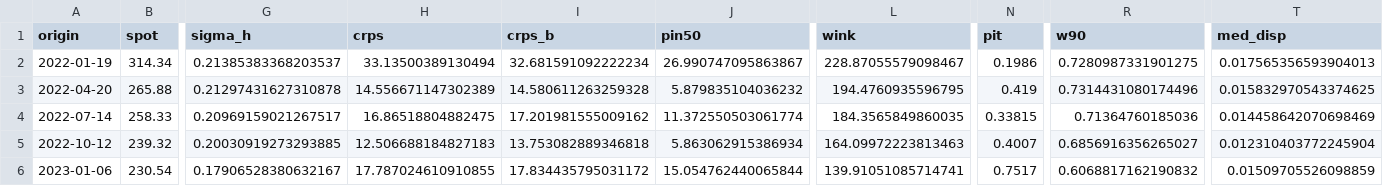
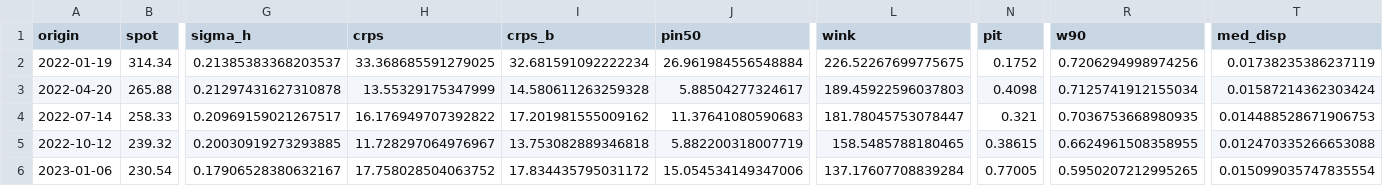
Before and after one commit to sherifomarsaleh/testahil, a CSV file: engine/panels/IN_TMPV_60d.csv, drawn as a sheet; only a part is shown, gaps mark what is left out; the diff covers the shown part only; the diff names each change by its address in the sheet, - before the commit and + after, or states it on an @@ line.

Commit message:
IN panel refit — screened clean, no phantom rows

```diff
--- a/engine/panels/IN_TMPV_60d.csv
+++ b/engine/panels/IN_TMPV_60d.csv
-H2 (crps): 33.13500389130494
+H2 (crps): 33.368685591279025
-J2 (pin50): 26.990747095863867
+J2 (pin50): 26.961984556548884
-L2 (wink): 228.87055579098467
+L2 (wink): 226.52267699775675
-N2 (pit): 0.1986
+N2 (pit): 0.1752
-R2 (w90): 0.7280987331901275
+R2 (w90): 0.7206294998974256
-T2 (med_disp): 0.017565356593904013
+T2 (med_disp): 0.01738235386237119
-H3 (crps): 14.556671147302389
+H3 (crps): 13.55329175347999
-J3 (pin50): 5.879835104036232
+J3 (pin50): 5.88504277324617
-L3 (wink): 194.4760935596795
+L3 (wink): 189.45922596037803
-N3 (pit): 0.419
+N3 (pit): 0.4098
-R3 (w90): 0.7314431080174496
+R3 (w90): 0.7125741912155034
-T3 (med_disp): 0.015832970543374625
+T3 (med_disp): 0.01587214362303424
-H4 (crps): 16.86518804882475
+H4 (crps): 16.176949707392822
-J4 (pin50): 11.372550503061774
+J4 (pin50): 11.37641080590683
-L4 (wink): 184.3565849860035
+L4 (wink): 181.78045753078447
-N4 (pit): 0.33815
+N4 (pit): 0.321
-R4 (w90): 0.71364760185036
+R4 (w90): 0.7036753668980935
-T4 (med_disp): 0.014458642070698469
+T4 (med_disp): 0.014488528671906753
-H5 (crps): 12.506688184827183
+H5 (crps): 11.728297064976967
-J5 (pin50): 5.863062915386934
+J5 (pin50): 5.882200318007719
-L5 (wink): 164.09972223813463
+L5 (wink): 158.5485788180465
-N5 (pit): 0.4007
+N5 (pit): 0.38615
-R5 (w90): 0.6856916356265027
+R5 (w90): 0.6624961508358955
-T5 (med_disp): 0.012310403772245904
+T5 (med_disp): 0.012470335266653088
-H6 (crps): 17.787024610910855
+H6 (crps): 17.758028504063752
-J6 (pin50): 15.054762440065844
+J6 (pin50): 15.054534149347006
-L6 (wink): 139.91051085714741
+L6 (wink): 137.17607708839284
-N6 (pit): 0.7517
+N6 (pit): 0.77005
-R6 (w90): 0.6068817162190832
+R6 (w90): 0.5950207212995265
-T6 (med_disp): 0.01509705526098859
+T6 (med_disp): 0.015099035747835554
```
Also changed, not shown: 79 edited cells elsewhere in this file.
